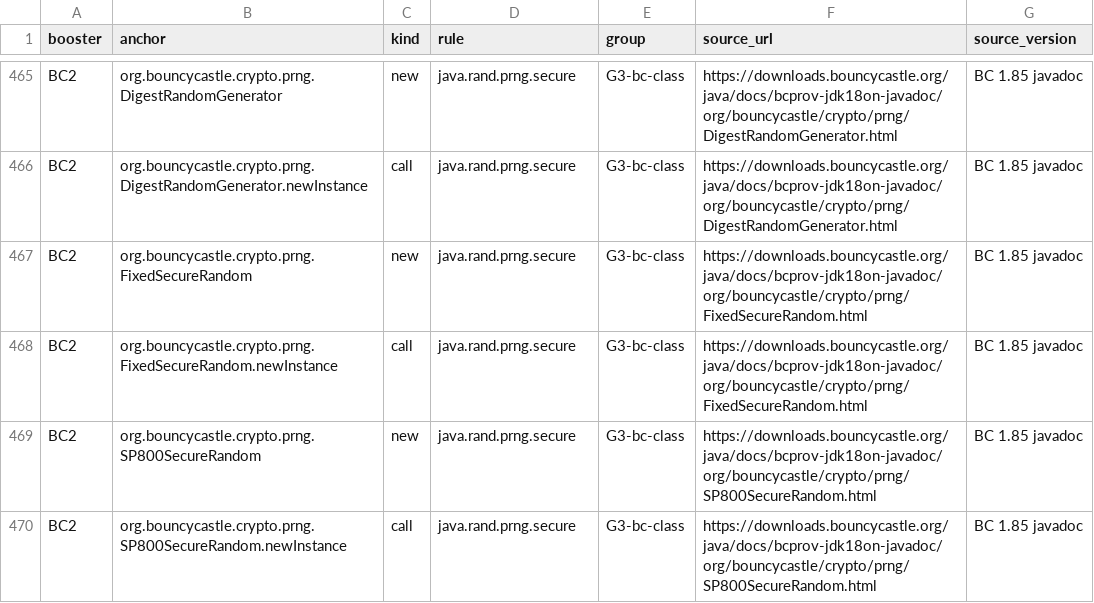
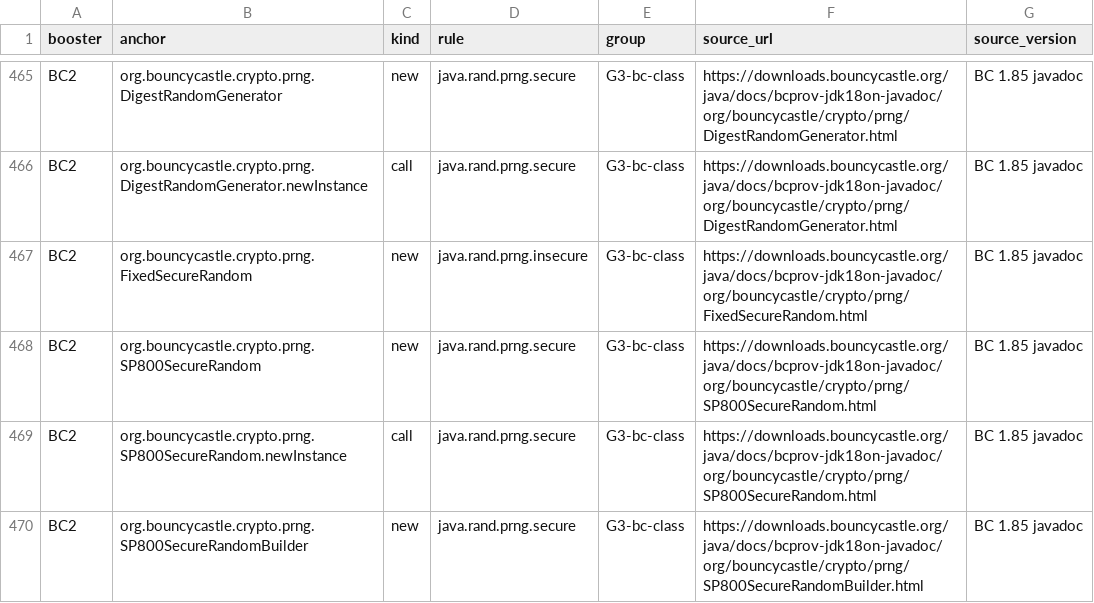
Before and after one commit to SEG-UNIBE/ciphersift, a CSV file: spec/java-api-additions.csv, drawn as a sheet; only a part is shown, gaps mark what is left out; the shorter side is filled out with more unchanged rows.

```diff
--- a/spec/java-api-additions.csv
+++ b/spec/java-api-additions.csv
@@ -466,4 +466,3 @@ BC2,org.bouncycastle.crypto.prng.DigestRandomGenerator,new,java.rand.prng.secure
 BC2,org.bouncycastle.crypto.prng.DigestRandomGenerator.newInstance,call,java.rand.prng.secure,G3-bc-class,https://downloads.bouncycastle.org/java/docs/bcprov-jdk18on-javadoc/org/bouncycastle/crypto/prng/DigestRandomGenerator.html,BC 1.85 javadoc
-BC2,org.bouncycastle.crypto.prng.FixedSecureRandom,new,java.rand.prng.secure,G3-bc-class,https://downloads.bouncycastle.org/java/docs/bcprov-jdk18on-javadoc/org/bouncycastle/crypto/prng/FixedSecureRandom.html,BC 1.85 javadoc
-BC2,org.bouncycastle.crypto.prng.FixedSecureRandom.newInstance,call,java.rand.prng.secure,G3-bc-class,https://downloads.bouncycastle.org/java/docs/bcprov-jdk18on-javadoc/org/bouncycastle/crypto/prng/FixedSecureRandom.html,BC 1.85 javadoc
+BC2,org.bouncycastle.crypto.prng.FixedSecureRandom,new,java.rand.prng.insecure,G3-bc-class,https://downloads.bouncycastle.org/java/docs/bcprov-jdk18on-javadoc/org/bouncycastle/crypto/prng/FixedSecureRandom.html,BC 1.85 javadoc
 BC2,org.bouncycastle.crypto.prng.SP800SecureRandom,new,java.rand.prng.secure,G3-bc-class,https://downloads.bouncycastle.org/java/docs/bcprov-jdk18on-javadoc/org/bouncycastle/crypto/prng/SP800SecureRandom.html,BC 1.85 javadoc
```
Also changed, not shown: spec/anycall-names.csv, 28 other files.
